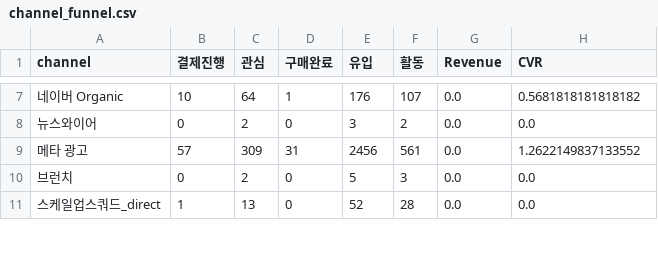
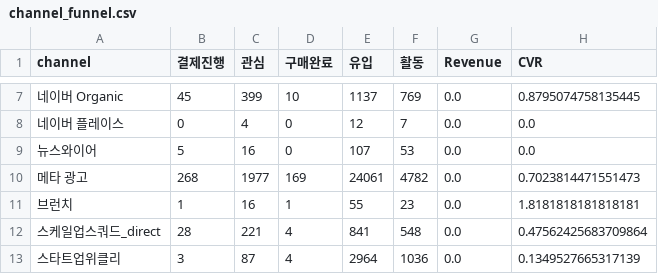
Before and after one commit to DON4getPZ/AI-dashboard_online, a CSV file: data/funnel/channel_funnel.csv, drawn as a sheet; only a part is shown, gaps mark what is left out; addresses are those after the commit; the diff covers the shown part only; the diff names each change by its address in the sheet, - before the commit and + after, or states it on an @@ line.

```diff
--- a/data/funnel/channel_funnel.csv
+++ b/data/funnel/channel_funnel.csv
-B7 (결제진행): 10
+B7 (결제진행): 45
-C7 (관심): 64
+C7 (관심): 399
-D7 (구매완료): 1
+D7 (구매완료): 10
-E7 (유입): 176
+E7 (유입): 1137
-F7 (활동): 107
+F7 (활동): 769
-H7 (CVR): 0.5681818181818182
+H7 (CVR): 0.8795074758135445
+row 8: 네이버 플레이스 | 0 | 4 | 0 | 12 | 7 | 0.0 | 0.0
-B9 (결제진행): 0
+B9 (결제진행): 5
-C9 (관심): 2
+C9 (관심): 16
-E9 (유입): 3
+E9 (유입): 107
-F9 (활동): 2
+F9 (활동): 53
-B10 (결제진행): 57
+B10 (결제진행): 268
-C10 (관심): 309
+C10 (관심): 1977
-D10 (구매완료): 31
+D10 (구매완료): 169
-E10 (유입): 2456
+E10 (유입): 24061
-F10 (활동): 561
+F10 (활동): 4782
-H10 (CVR): 1.2622149837133552
+H10 (CVR): 0.7023814471551473
-B11 (결제진행): 0
+B11 (결제진행): 1
-C11 (관심): 2
+C11 (관심): 16
-D11 (구매완료): 0
+D11 (구매완료): 1
-E11 (유입): 5
+E11 (유입): 55
-F11 (활동): 3
+F11 (활동): 23
-H11 (CVR): 0.0
+H11 (CVR): 1.8181818181818181
-B12 (결제진행): 1
+B12 (결제진행): 28
-C12 (관심): 13
+C12 (관심): 221
-D12 (구매완료): 0
+D12 (구매완료): 4
-E12 (유입): 52
+E12 (유입): 841
-F12 (활동): 28
+F12 (활동): 548
-H12 (CVR): 0.0
+H12 (CVR): 0.47562425683709864
+row 13: 스타트업위클리 | 3 | 87 | 4 | 2964 | 1036 | 0.0 | 0.1349527665317139
```
Also changed, not shown: 63 edited cells elsewhere in this file, data/funnel/campaign_funnel.csv, data/funnel/channel_engagement.csv, 15 other files.
